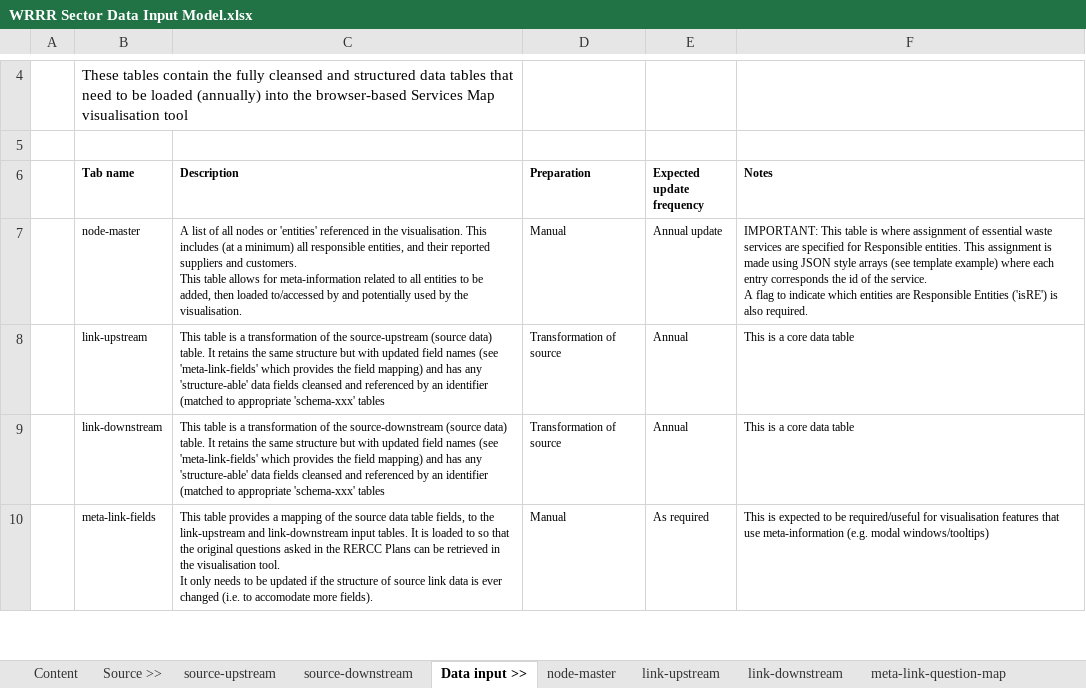
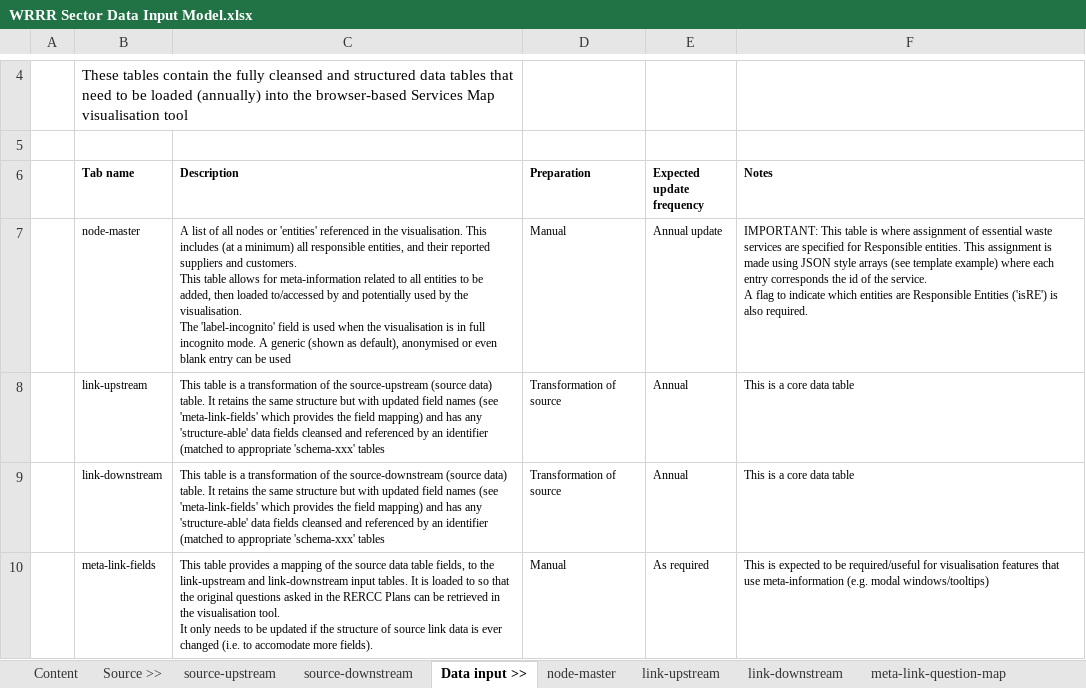
Before and after one commit to littlesketches/wrrr-services-interdependency-map, an Excel workbook: _data-preparation/spreadsheet/WRRR Sector Data Input Model.xlsx, sheet Data input >>, drawn as a sheet; only a part is shown, gaps mark what is left out; values as stored, in another font and other column widths than the file's, no borders; charts and pictures not drawn; ↵ is a line break in a cell; the diff names each change by its address in the sheet, - before the commit and + after, or states it on an @@ line.

Commit message:
Update Data input model

```diff
--- a/_data-preparation/spreadsheet/WRRR Sector Data Input Model.xlsx (sheet Data input >>)
+++ b/_data-preparation/spreadsheet/WRRR Sector Data Input Model.xlsx (sheet Data input >>)
-C7 (Description): …the visualisation.
+C7 (Description): …the visualisation. ↵ The 'label-incognito' field is used when the visualisation is in full incognito mode. A generic (shown as default), anonymised or even blank entry can be used
```
Also changed, not shown: sheet link-upstream, sheet link-downstream, sheet data-cleansing-maps, formulas that keep their value, hidden cells, charts or pictures, 1 other file.
